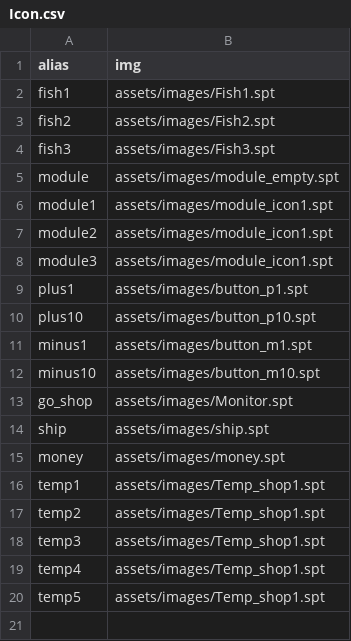
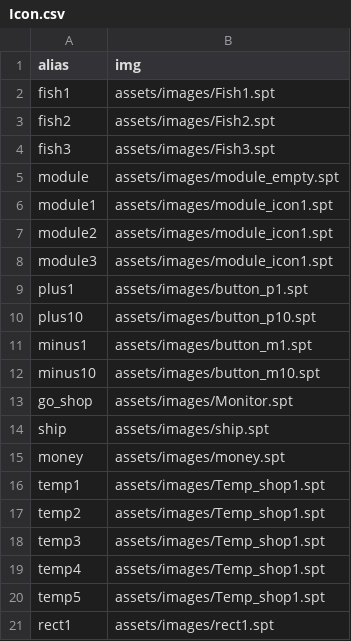
Before and after one commit to Seohyeon-Min/manzo, a CSV file: Manzo/assets/scenes/Icon.csv, drawn as a sheet.

```diff
--- a/Manzo/assets/scenes/Icon.csv
+++ b/Manzo/assets/scenes/Icon.csv
@@ -20 +20,2 @@ temp4,assets/images/Temp_shop1.spt
 temp5,assets/images/Temp_shop1.spt
+rect1,assets/images/rect1.spt
```
Also changed, not shown: 4 other files.
